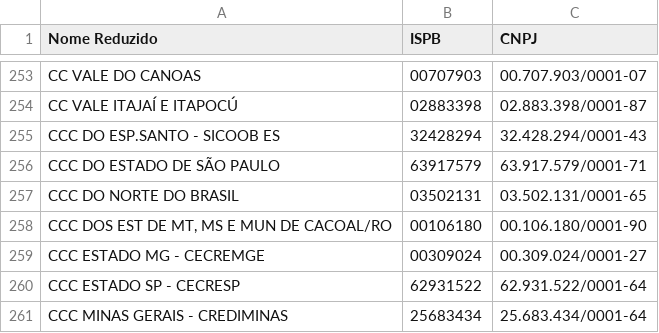
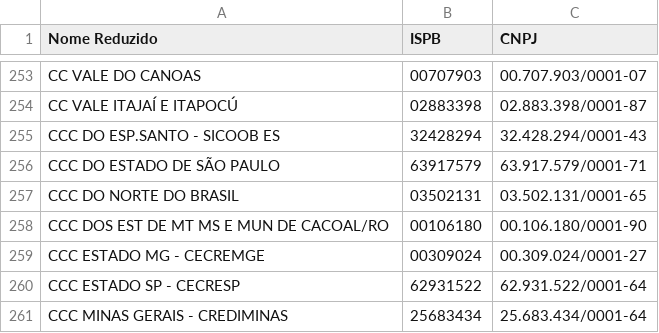
Before and after one commit to Master-Support/ispb, a CSV file: lista-participantes-instituicoes-em-adesao-pix-20250930 (1) (1).csv, drawn as a sheet; only a part is shown, gaps mark what is left out.

Commit message:
Update lista-participantes-instituicoes-em-adesao-pix-20250930 (1) (1).csv

```diff
--- a/lista-participantes-instituicoes-em-adesao-pix-20250930 (1) (1).csv
+++ b/lista-participantes-instituicoes-em-adesao-pix-20250930 (1) (1).csv
@@ -257,3 +257,3 @@ CCC DO ESTADO DE SÃO PAULO;63917579;63.917.579/0001-71
 CCC DO NORTE DO BRASIL;03502131;03.502.131/0001-65
-CCC DOS EST DE MT, MS E MUN DE CACOAL/RO;00106180;00.106.180/0001-90
+CCC DOS EST DE MT MS E MUN DE CACOAL/RO;00106180;00.106.180/0001-90
 CCC ESTADO MG - CECREMGE;00309024;00.309.024/0001-27
```
